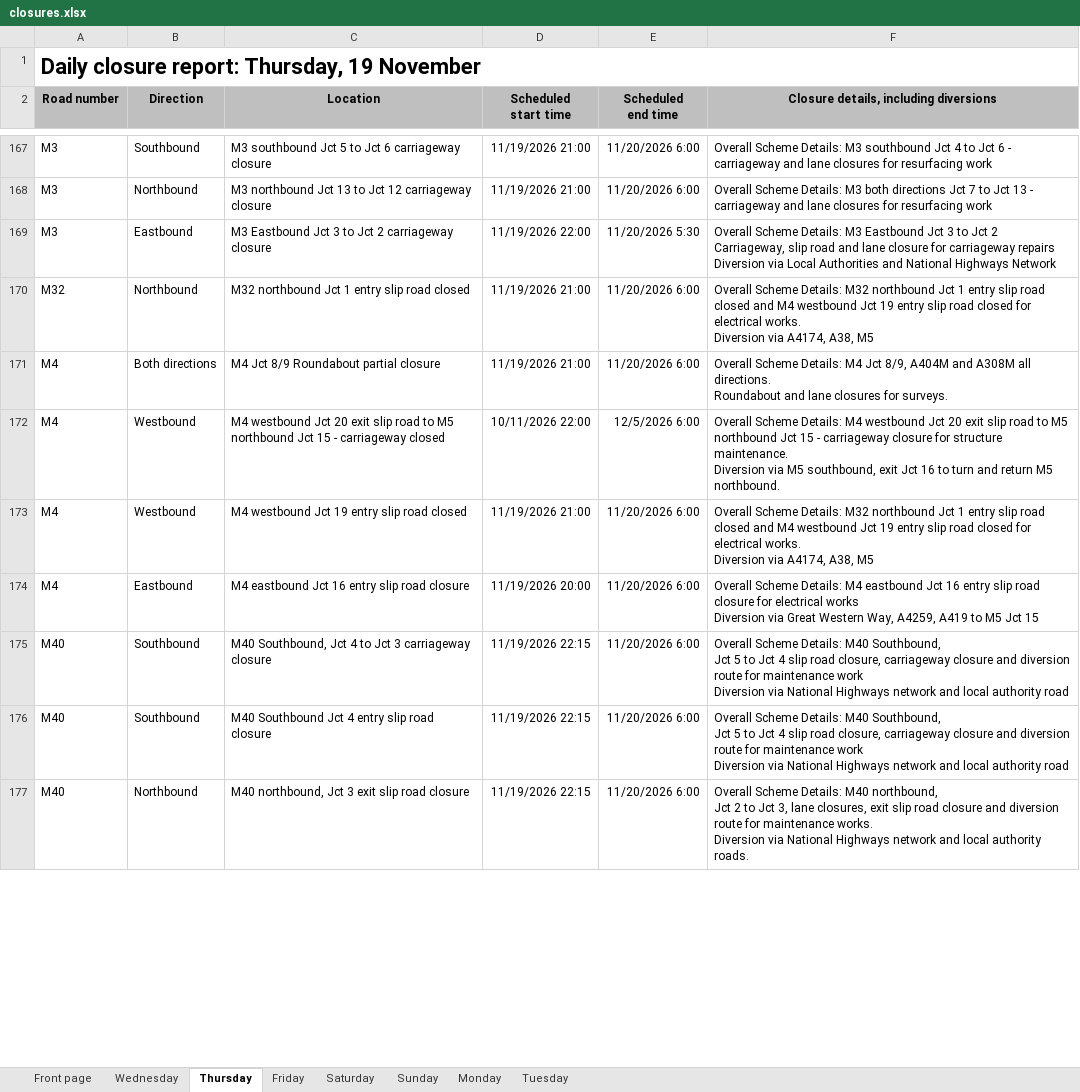
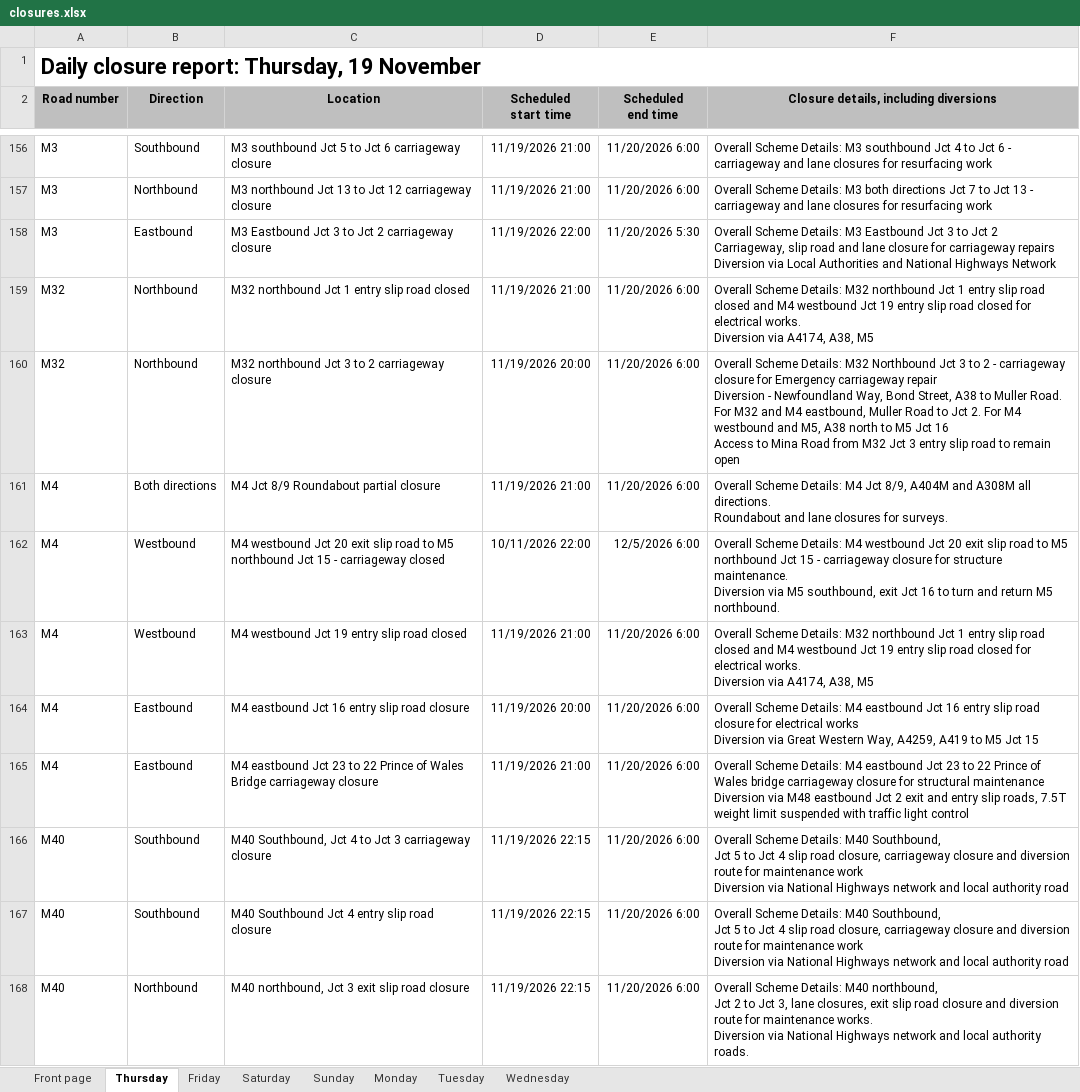
Before and after one commit to mnmred/uk-route-checker, an Excel workbook: closures.xlsx, sheet Thursday, drawn as a sheet; only a part is shown, gaps mark what is left out; values as stored, in another font and other column widths than the file's, no borders; charts and pictures and conditional formats not drawn; ↵ is a line break in a cell; the diff covers the shown part only; the diff names each change by its address in the sheet, - before the commit and + after, or states it on an @@ line.

```diff
--- a/closures.xlsx (sheet Thursday)
+++ b/closures.xlsx (sheet Thursday)
@@ sheet tab order changed: Front page | Thursday | Friday | Saturday | Sunday | Monday | Tuesday | Wednesday @@
+row 160: M32 | Northbound | M32 northbound Jct 3 to 2 carriageway closure | 11/19/2026 20:00 | 11/20/2026 6:00 | Overall Scheme Details: M32 Northbound Jct 3 to 2 - carriageway closure for Emergency carriageway repair ↵ Diversion - Newfoundland Way, Bond Street, A38 to Muller Road. For M32 and M4 eastbound, Muller Road to Jct 2. For M4 westbound and M5, A38 north to M5 Jct 16 ↵ Access to Mina Road from M32 Jct 3 entry slip road to remain open
+row 165: M4 | Eastbound | M4 eastbound Jct 23 to 22 Prince of Wales Bridge carriageway closure | 11/19/2026 21:00 | 11/20/2026 6:00 | Overall Scheme Details: M4 eastbound Jct 23 to 22 Prince of Wales bridge carriageway closure for structural maintenance ↵ Diversion via M48 eastbound Jct 2 exit and entry slip roads, 7.5T weight limit suspended with traffic light control
```
Also changed, not shown: 5 added rows, 17 removed rows and 1 edited cell elsewhere in this sheet, sheet Wednesday, sheet Friday, sheet Monday, sheet Saturday, sheet Sunday, sheet Tuesday, 1 more sheet, formulas that keep their value, charts or pictures.
